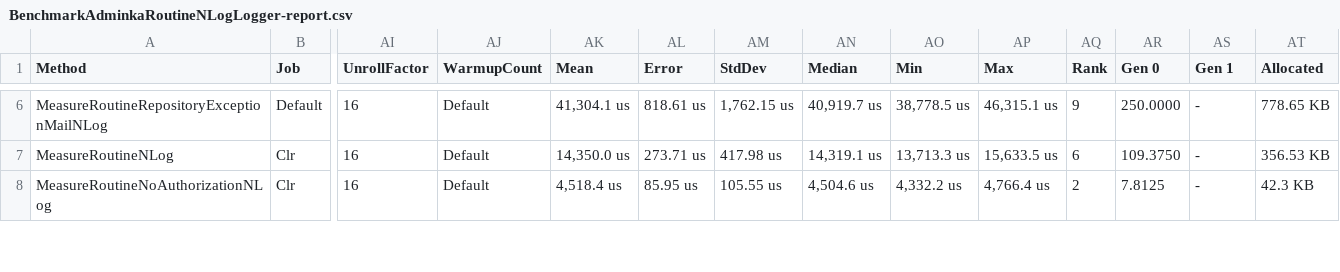
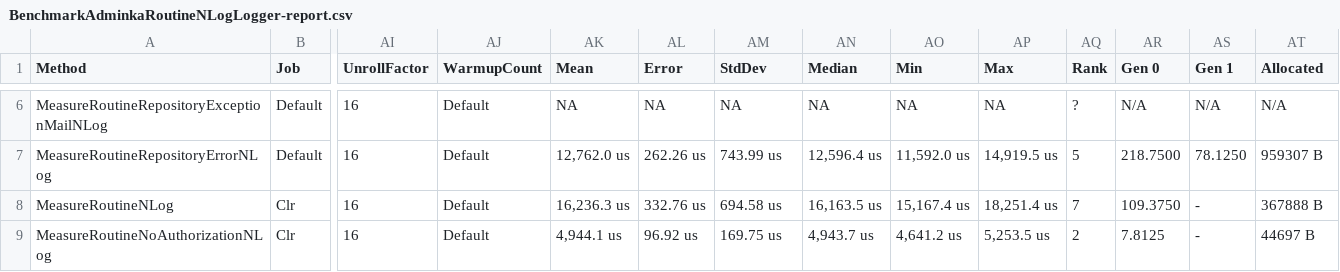
Before and after one commit to DashboardCode/Routines, a CSV file: BenchmarkDotNet.Artifacts/results/BenchmarkAdminkaRoutineNLogLogger-report.csv, drawn as a sheet; only a part is shown, gaps mark what is left out; addresses are those after the commit; rows hold the shown columns only; the diff covers the shown part only; the diff names each change by its address in the sheet, - before the commit and + after, or states it on an @@ line.

```diff
--- a/BenchmarkDotNet.Artifacts/results/BenchmarkAdminkaRoutineNLogLogger-report.csv
+++ b/BenchmarkDotNet.Artifacts/results/BenchmarkAdminkaRoutineNLogLogger-report.csv
-AK6 (Mean): 41,304.1 us
+AK6 (Mean): NA
-AL6 (Error): 818.61 us
+AL6 (Error): NA
-AM6 (StdDev): 1,762.15 us
+AM6 (StdDev): NA
-AN6 (Median): 40,919.7 us
+AN6 (Median): NA
-AO6 (Min): 38,778.5 us
+AO6 (Min): NA
-AP6 (Max): 46,315.1 us
+AP6 (Max): NA
-AQ6 (Rank): 9
+AQ6 (Rank): ?
-AR6 (Gen 0): 250.0000
+AR6 (Gen 0): N/A
-AS6 (Gen 1): -
+AS6 (Gen 1): N/A
-AT6 (Allocated): 778.65 KB
+AT6 (Allocated): N/A
+row 7: MeasureRoutineRepositoryErrorNLog | Default | 16 | Default | 12,762.0 us | 262.26 us | 743.99 us | 12,596.4 us | 11,592.0 us | 14,919.5 us | 5 | 218.7500 | 78.1250 | 959307 B
-AK8 (Mean): 14,350.0 us
+AK8 (Mean): 16,236.3 us
-AL8 (Error): 273.71 us
+AL8 (Error): 332.76 us
-AM8 (StdDev): 417.98 us
+AM8 (StdDev): 694.58 us
-AN8 (Median): 14,319.1 us
+AN8 (Median): 16,163.5 us
-AO8 (Min): 13,713.3 us
+AO8 (Min): 15,167.4 us
-AP8 (Max): 15,633.5 us
+AP8 (Max): 18,251.4 us
-AQ8 (Rank): 6
+AQ8 (Rank): 7
-AT8 (Allocated): 356.53 KB
+AT8 (Allocated): 367888 B
-AK9 (Mean): 4,518.4 us
+AK9 (Mean): 4,944.1 us
-AL9 (Error): 85.95 us
+AL9 (Error): 96.92 us
-AM9 (StdDev): 105.55 us
+AM9 (StdDev): 169.75 us
-AN9 (Median): 4,504.6 us
+AN9 (Median): 4,943.7 us
-AO9 (Min): 4,332.2 us
+AO9 (Min): 4,641.2 us
-AP9 (Max): 4,766.4 us
+AP9 (Max): 5,253.5 us
-AT9 (Allocated): 42.3 KB
+AT9 (Allocated): 44697 B
```
Also changed, not shown: 1 added row and 55 edited cells elsewhere in this file, BenchmarkDotNet.Artifacts/results/BenchmarkAdminkaRoutineListLogger-report.csv, 27 other files.
